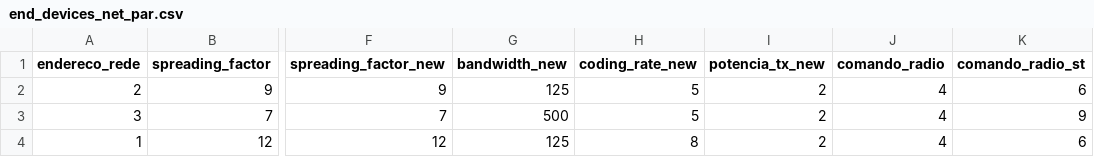
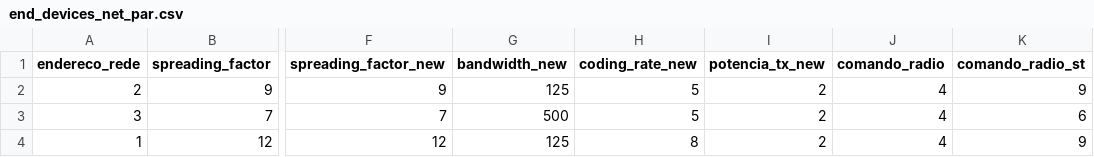
Before and after one commit to afumachi/LoRa_MQTT_Multiple_Nodes, a CSV file: 3_N4_Armazenamento/Parametros/end_devices_net_par.csv, drawn as a sheet; only a part is shown, gaps mark what is left out; the diff names each change by its address in the sheet, - before the commit and + after, or states it on an @@ line.

```diff
--- a/3_N4_Armazenamento/Parametros/end_devices_net_par.csv
+++ b/3_N4_Armazenamento/Parametros/end_devices_net_par.csv
-K2 (comando_radio_st): 6
+K2 (comando_radio_st): 9
-K3 (comando_radio_st): 9
+K3 (comando_radio_st): 6
-K4 (comando_radio_st): 6
+K4 (comando_radio_st): 9
```
Also changed, not shown: 36 other files.
